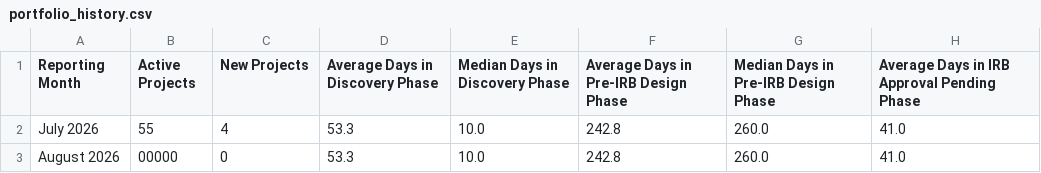
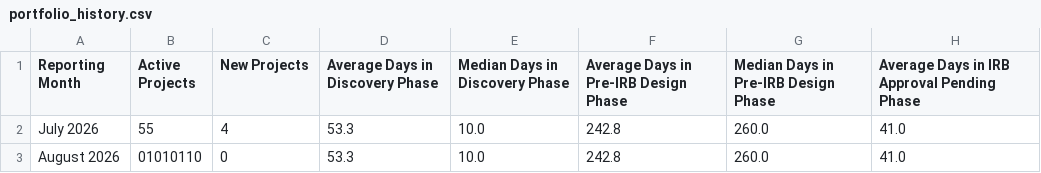
Before and after one commit to jacobgoheenlrh/drss-portfolio-metrics, a CSV file: portfolio_history.csv, drawn as a sheet; only a part is shown; the diff names each change by its address in the sheet, - before the commit and + after, or states it on an @@ line.

Commit message:
Update portfolio_history.csv

```diff
--- a/portfolio_history.csv
+++ b/portfolio_history.csv
-B3 (Active Projects): 00000
+B3 (Active Projects): 01010110
```
